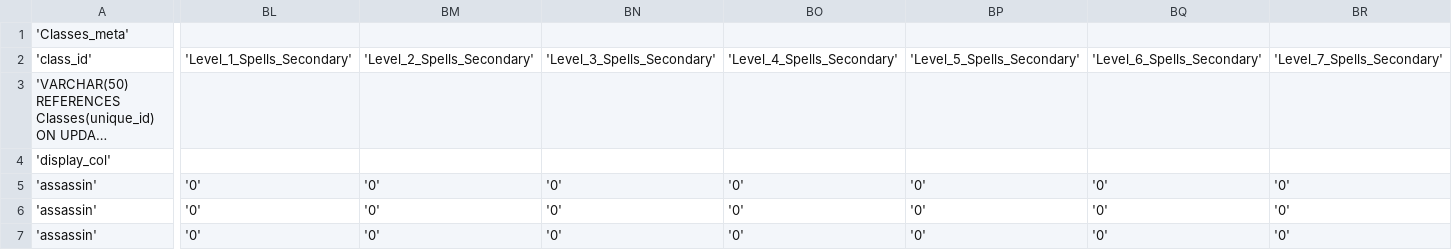
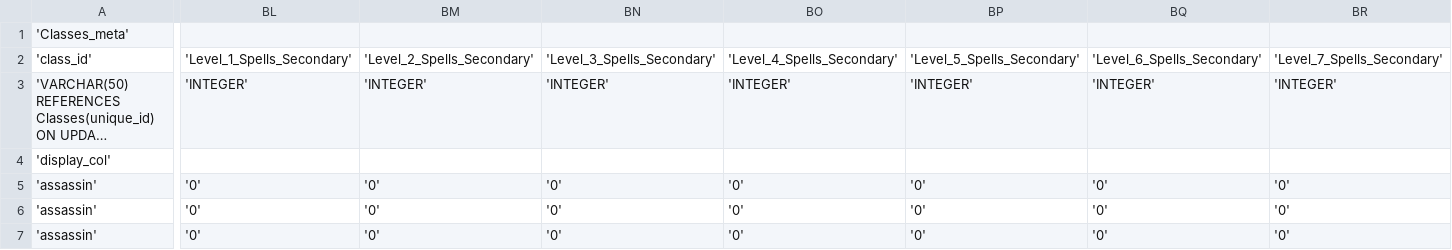
Before and after one commit to lowhrtz/gm, a CSV file: CSVs/classes_meta.csv, drawn as a sheet; only a part is shown, gaps mark what is left out; long unchanged cells end in …; the diff covers the shown part only; the diff names each change by its address in the sheet, - before the commit and + after, or states it on an @@ line.

```diff
--- a/CSVs/classes_meta.csv
+++ b/CSVs/classes_meta.csv
-BL3: (empty)
+BL3: 'INTEGER'
-BM3: (empty)
+BM3: 'INTEGER'
-BN3: (empty)
+BN3: 'INTEGER'
-BO3: (empty)
+BO3: 'INTEGER'
-BP3: (empty)
+BP3: 'INTEGER'
-BQ3: (empty)
+BQ3: 'INTEGER'
-BR3: (empty)
+BR3: 'INTEGER'
```
Also changed, not shown: 2 edited cells elsewhere in this file, 3 other files.
